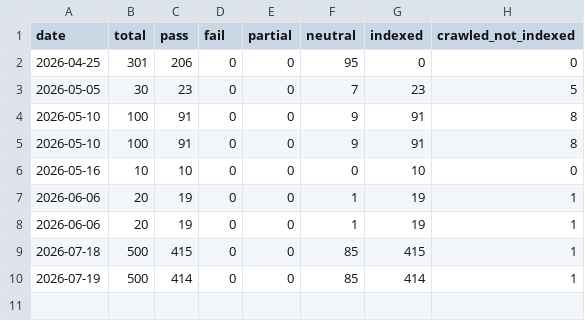
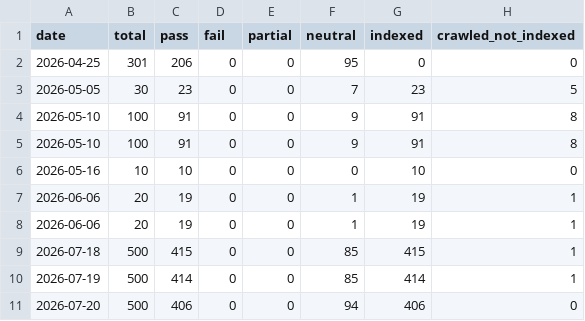
Before and after one commit to uruhayato373/stats47, a CSV file: .claude/state/metrics/gsc/url-inspection/history.csv, drawn as a sheet.

```diff
--- a/.claude/state/metrics/gsc/url-inspection/history.csv
+++ b/.claude/state/metrics/gsc/url-inspection/history.csv
@@ -10 +10,2 @@ date,total,pass,fail,partial,neutral,indexed,crawled_not_indexed
 2026-07-19,500,414,0,0,85,414,1
+2026-07-20,500,406,0,0,94,406,0
```
Also changed, not shown: 2 other files.
